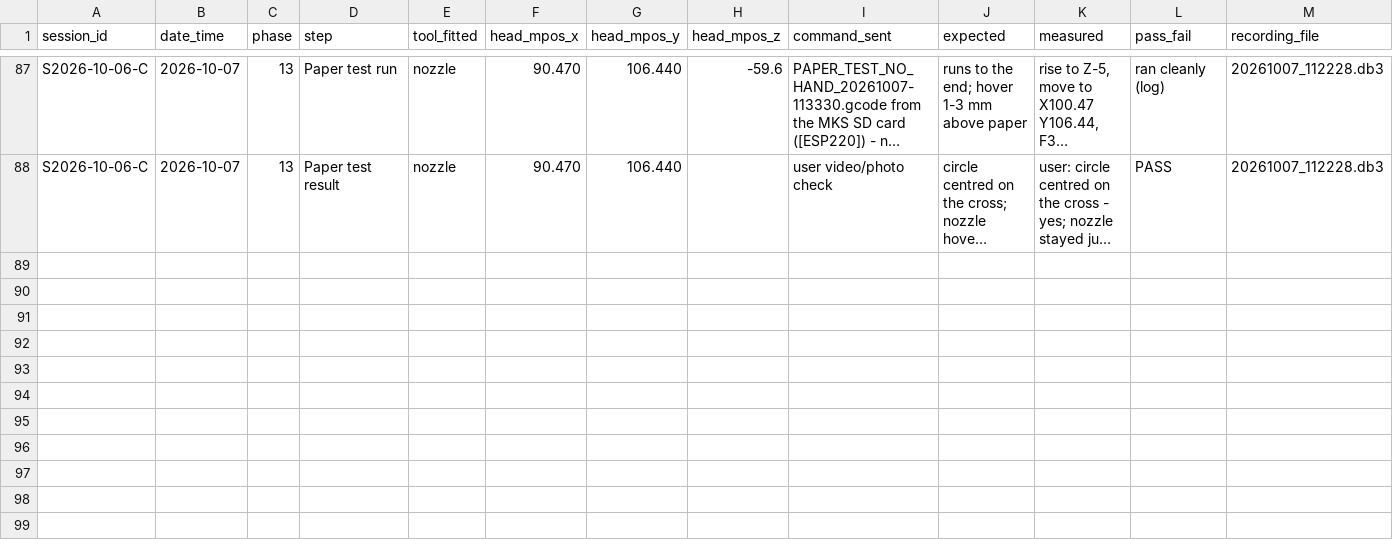
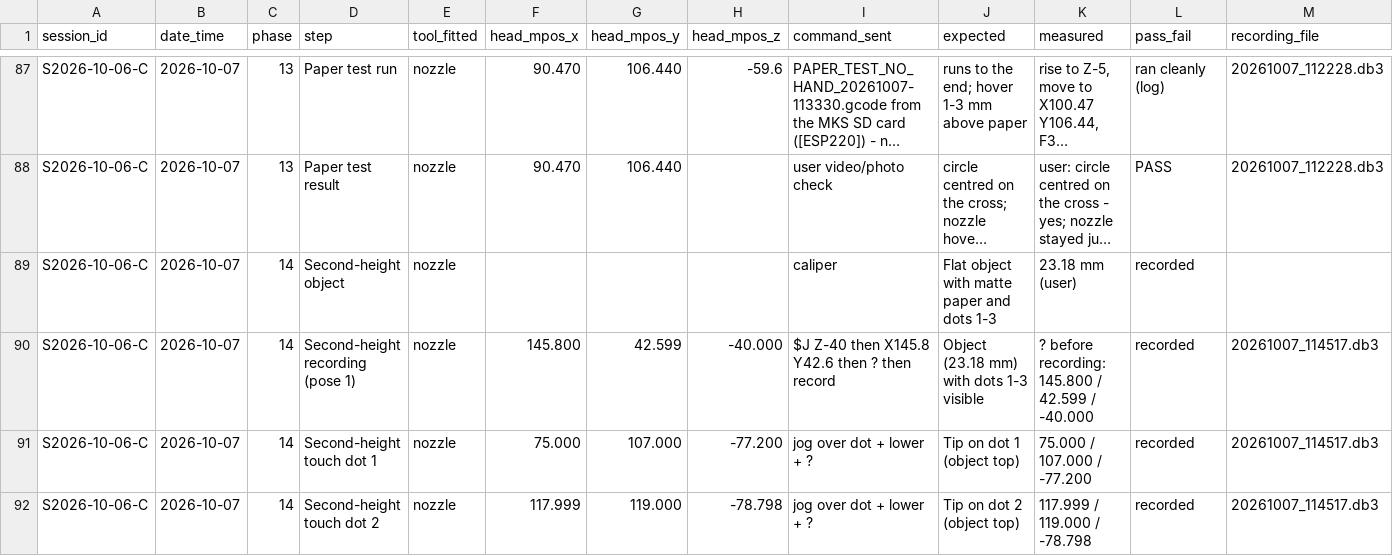
Before and after one commit to businessforkambojenterprises-lgtm/henna-program, a CSV file: validation_log_S2026-10-05-A.csv, drawn as a sheet; only a part is shown, gaps mark what is left out; long unchanged cells end in …; rows hold the shown columns only; the diff covers the shown part only; the diff names each change by its address in the sheet, - before the commit and + after, or states it on an @@ line.

```diff
--- a/validation_log_S2026-10-05-A.csv
+++ b/validation_log_S2026-10-05-A.csv
+row 89: S2026-10-06-C | 2026-10-07 | 14 | Second-height object | nozzle |  |  |  | caliper | Flat object with matte paper and dots 1-3 | 23.18 mm (user) | recorded
+row 90: S2026-10-06-C | 2026-10-07 | 14 | Second-height recording (pose 1) | nozzle | 145.800 | 42.599 | -40.000 | $J Z-40 then X145.8 Y42.6 then ? then record | Object (23.18 mm) with dots 1-3 visible | ? before recording: 145.800 / 42.599 / -40.000 | recorded | 20261007_114517.db3
+row 91: S2026-10-06-C | 2026-10-07 | 14 | Second-height touch dot 1 | nozzle | 75.000 | 107.000 | -77.200 | jog over dot + lower + ? | Tip on dot 1 (object top) | 75.000 / 107.000 / -77.200 | recorded | 20261007_114517.db3
+row 92: S2026-10-06-C | 2026-10-07 | 14 | Second-height touch dot 2 | nozzle | 117.999 | 119.000 | -78.798 | jog over dot + lower + ? | Tip on dot 2 (object top) | 117.999 / 119.000 / -78.798 | recorded | 20261007_114517.db3
```
Also changed, not shown: 4 added rows elsewhere in this file, 5 other files.
